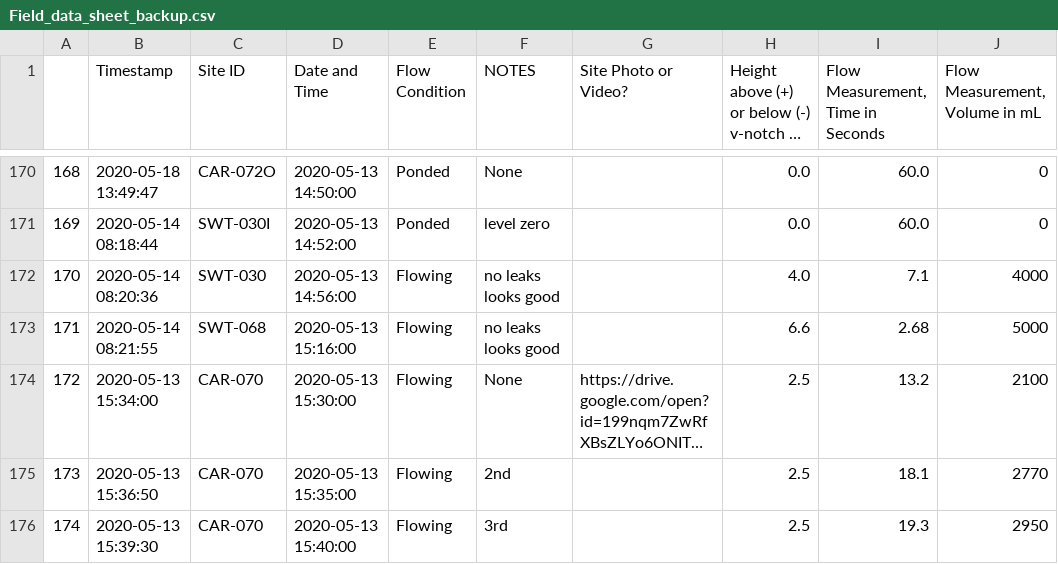
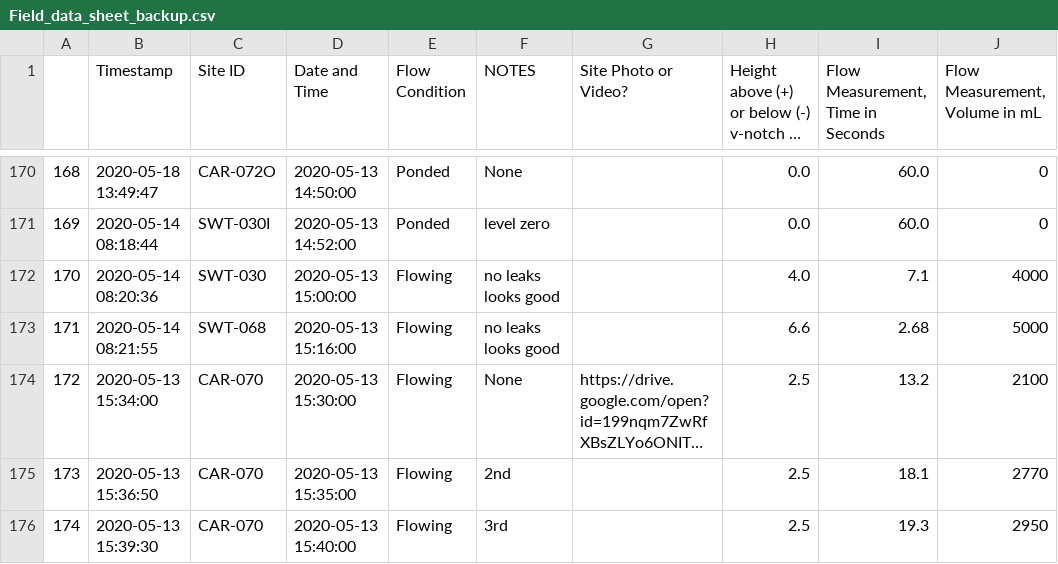
Before and after one commit to 5025-Main/2020_County_LowFlow, a CSV file: Ancillary_files/FDS/Field_data_sheet_backup.csv, drawn as a sheet; only a part is shown, gaps mark what is left out; long unchanged cells end in …; the diff covers the shown part only.

Commit message:
rest of sites

```diff
--- a/Ancillary_files/FDS/Field_data_sheet_backup.csv
+++ b/Ancillary_files/FDS/Field_data_sheet_backup.csv
@@ -171,3 +171,3 @@
 169,2020-05-14 08:18:44,SWT-030I,2020-05-13 14:52:00,Ponded,level zero,,0.0,60.0,0
-170,2020-05-14 08:20:36,SWT-030,2020-05-13 14:56:00,Flowing,no leaks looks good,,4.0,7.1,4000
+170,2020-05-14 08:20:36,SWT-030,2020-05-13 15:00:00,Flowing,no leaks looks good,,4.0,7.1,4000
 171,2020-05-14 08:21:55,SWT-068,2020-05-13 15:16:00,Flowing,no leaks looks good,,6.6,2.68,5000
```
Also changed, not shown: 4 added rows and 16 edited cells elsewhere in this file, Ancillary_files/FinalOffsets_backup.csv, 16 other files.
